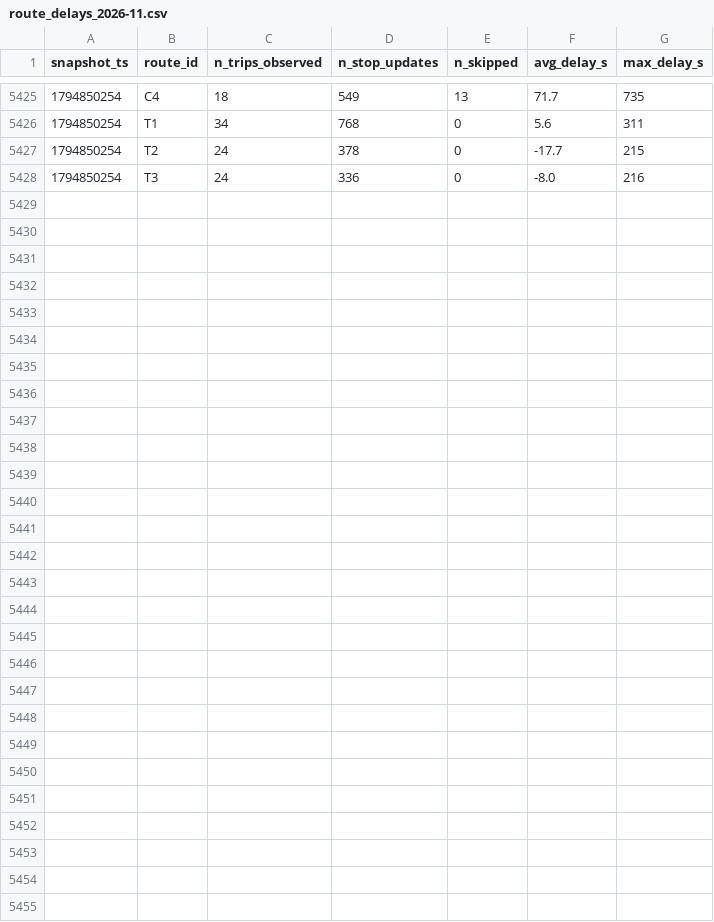
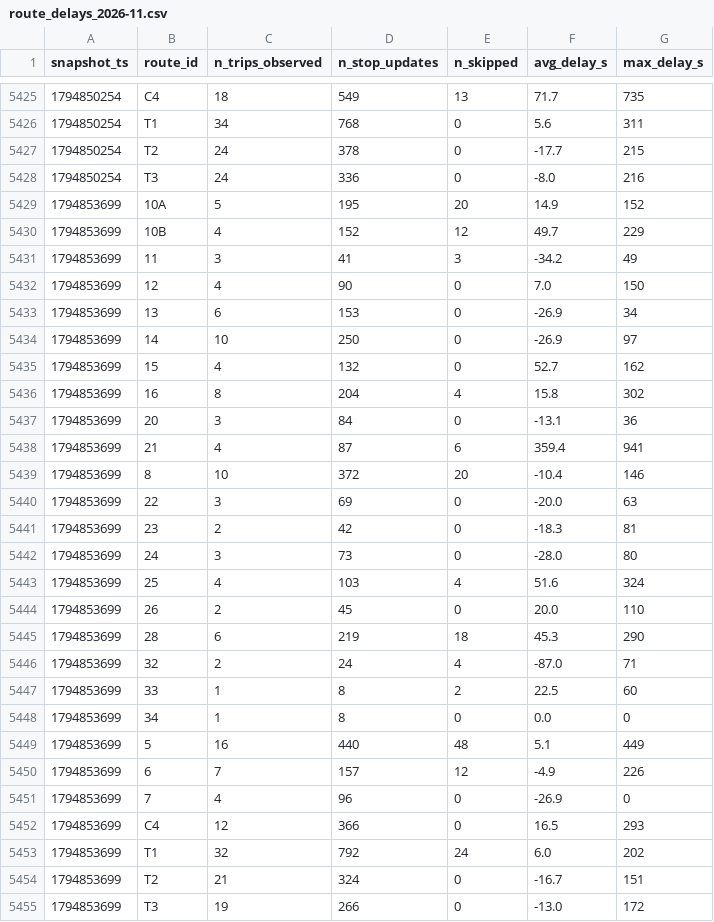
Before and after one commit to AFFES-BI/smart-mobility-lemans, a CSV file: data/history/route_delays_2026-11.csv, drawn as a sheet; only a part is shown, gaps mark what is left out.

```diff
--- a/data/history/route_delays_2026-11.csv
+++ b/data/history/route_delays_2026-11.csv
@@ -5428 +5428,28 @@ snapshot_ts,route_id,n_trips_observed,n_stop_updates,n_skipped,avg_delay_s,max_d
 1794850254,T3,24,336,0,-8.0,216
+1794853699,10A,5,195,20,14.9,152
+1794853699,10B,4,152,12,49.7,229
+1794853699,11,3,41,3,-34.2,49
+1794853699,12,4,90,0,7.0,150
+1794853699,13,6,153,0,-26.9,34
+1794853699,14,10,250,0,-26.9,97
+1794853699,15,4,132,0,52.7,162
+1794853699,16,8,204,4,15.8,302
+1794853699,20,3,84,0,-13.1,36
+1794853699,21,4,87,6,359.4,941
+1794853699,8,10,372,20,-10.4,146
+1794853699,22,3,69,0,-20.0,63
+1794853699,23,2,42,0,-18.3,81
+1794853699,24,3,73,0,-28.0,80
+1794853699,25,4,103,4,51.6,324
+1794853699,26,2,45,0,20.0,110
+1794853699,28,6,219,18,45.3,290
+1794853699,32,2,24,4,-87.0,71
+1794853699,33,1,8,2,22.5,60
+1794853699,34,1,8,0,0.0,0
+1794853699,5,16,440,48,5.1,449
+1794853699,6,7,157,12,-4.9,226
+1794853699,7,4,96,0,-26.9,0
+1794853699,C4,12,366,0,16.5,293
+1794853699,T1,32,792,24,6.0,202
+1794853699,T2,21,324,0,-16.7,151
+1794853699,T3,19,266,0,-13.0,172
```
Also changed, not shown: 1 other file.
